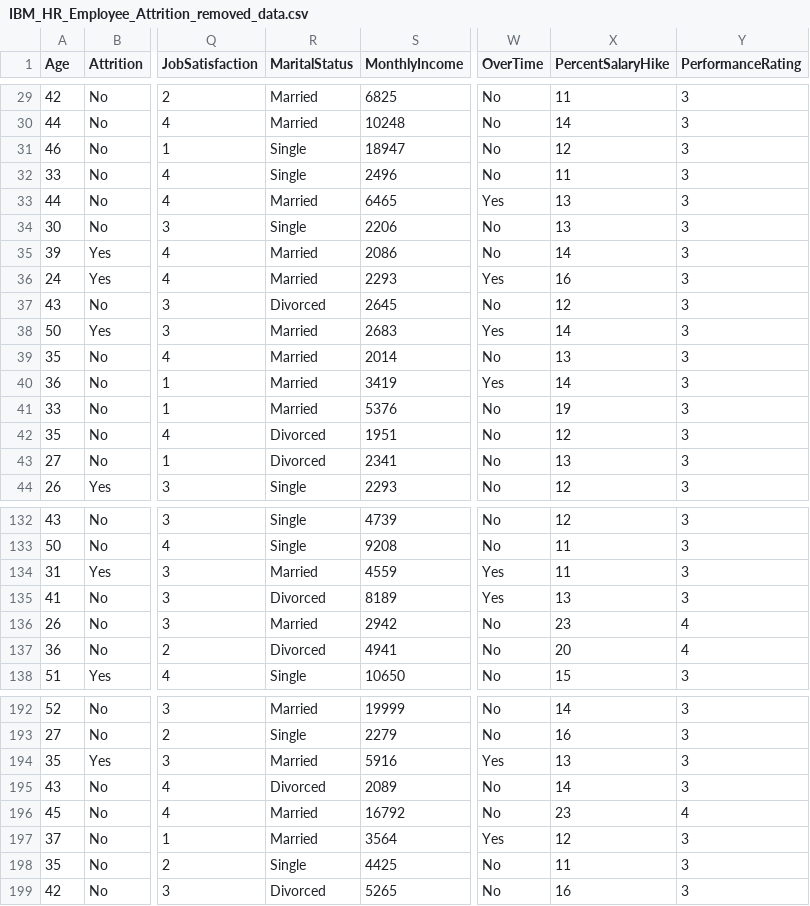
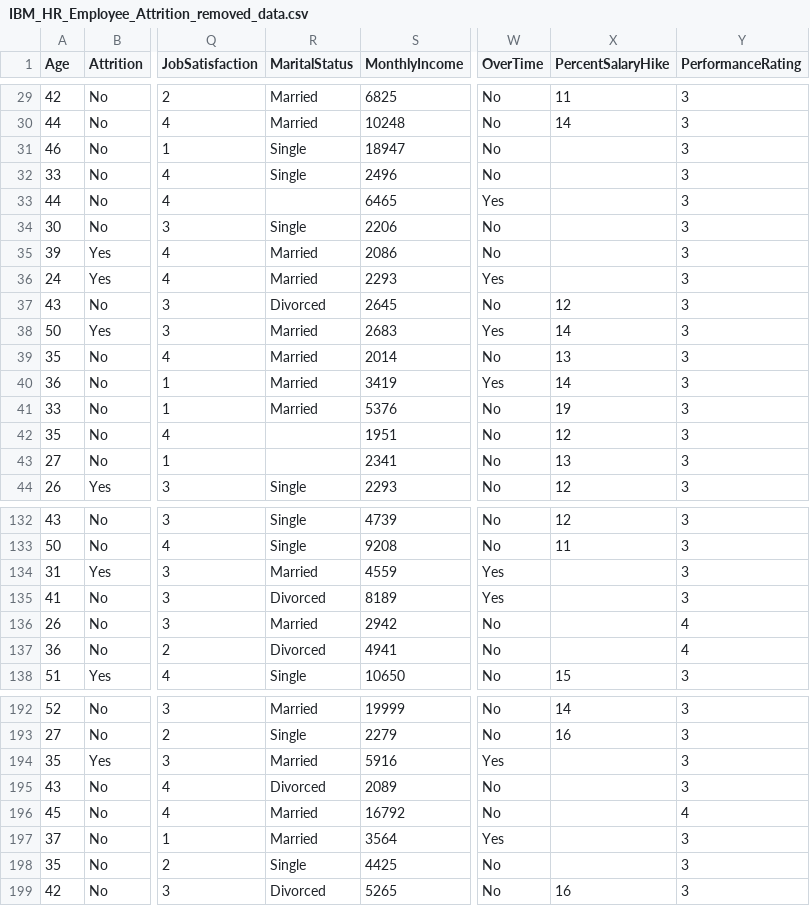
Before and after one commit to MiloAlphaKilo/DSND_Projects, a CSV file: Project_1_Write_a_Blog_CRISP_DM/IBM_HR_Employee_Attrition_removed_data.csv, drawn as a sheet; only a part is shown, gaps mark what is left out; the diff covers the shown part only; the diff names each change by its address in the sheet, - before the commit and + after, or states it on an @@ line.

```diff
--- a/Project_1_Write_a_Blog_CRISP_DM/IBM_HR_Employee_Attrition_removed_data.csv
+++ b/Project_1_Write_a_Blog_CRISP_DM/IBM_HR_Employee_Attrition_removed_data.csv
-X31 (PercentSalaryHike): 12
+X31 (PercentSalaryHike): (empty)
-X32 (PercentSalaryHike): 11
+X32 (PercentSalaryHike): (empty)
-R33 (MaritalStatus): Married
+R33 (MaritalStatus): (empty)
-X33:X34 (PercentSalaryHike): 13
+X33:X34 (PercentSalaryHike): (empty)
-X35 (PercentSalaryHike): 14
+X35 (PercentSalaryHike): (empty)
-X36 (PercentSalaryHike): 16
+X36 (PercentSalaryHike): (empty)
-R42:R43 (MaritalStatus): Divorced
+R42:R43 (MaritalStatus): (empty)
-X134 (PercentSalaryHike): 11
+X134 (PercentSalaryHike): (empty)
-X135 (PercentSalaryHike): 13
+X135 (PercentSalaryHike): (empty)
-X136 (PercentSalaryHike): 23
+X136 (PercentSalaryHike): (empty)
-X137 (PercentSalaryHike): 20
+X137 (PercentSalaryHike): (empty)
-X194 (PercentSalaryHike): 13
+X194 (PercentSalaryHike): (empty)
-X195 (PercentSalaryHike): 14
+X195 (PercentSalaryHike): (empty)
-X196 (PercentSalaryHike): 23
+X196 (PercentSalaryHike): (empty)
-X197 (PercentSalaryHike): 12
+X197 (PercentSalaryHike): (empty)
-X198 (PercentSalaryHike): 11
+X198 (PercentSalaryHike): (empty)
```
Also changed, not shown: 2 added rows, 2 removed rows and 16 edited cells elsewhere in this file, 1 other file.
